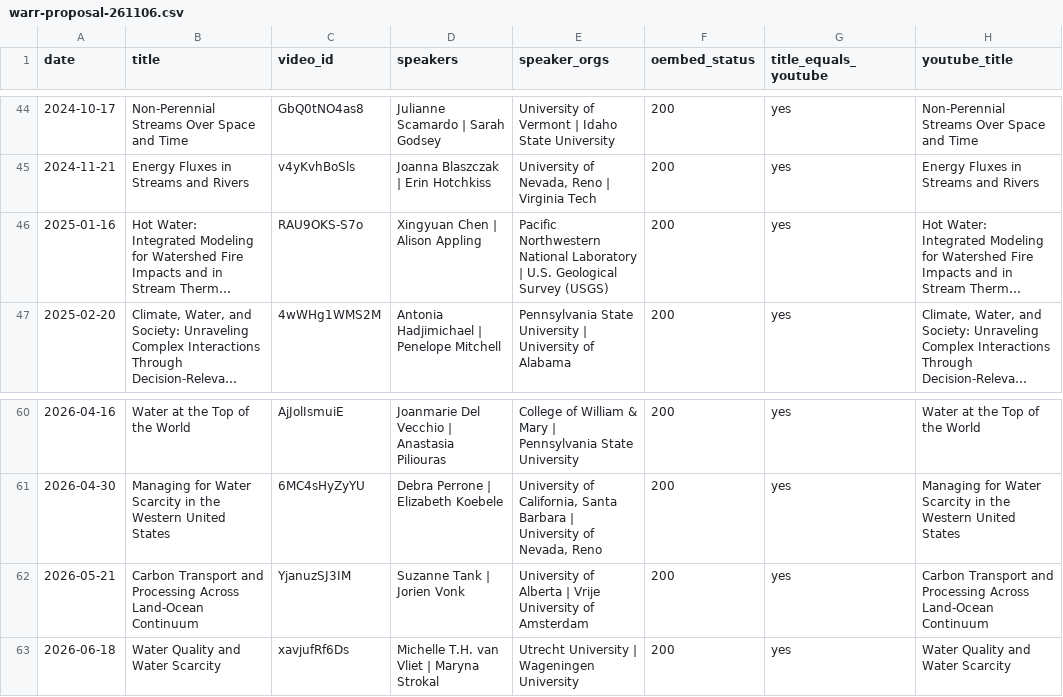
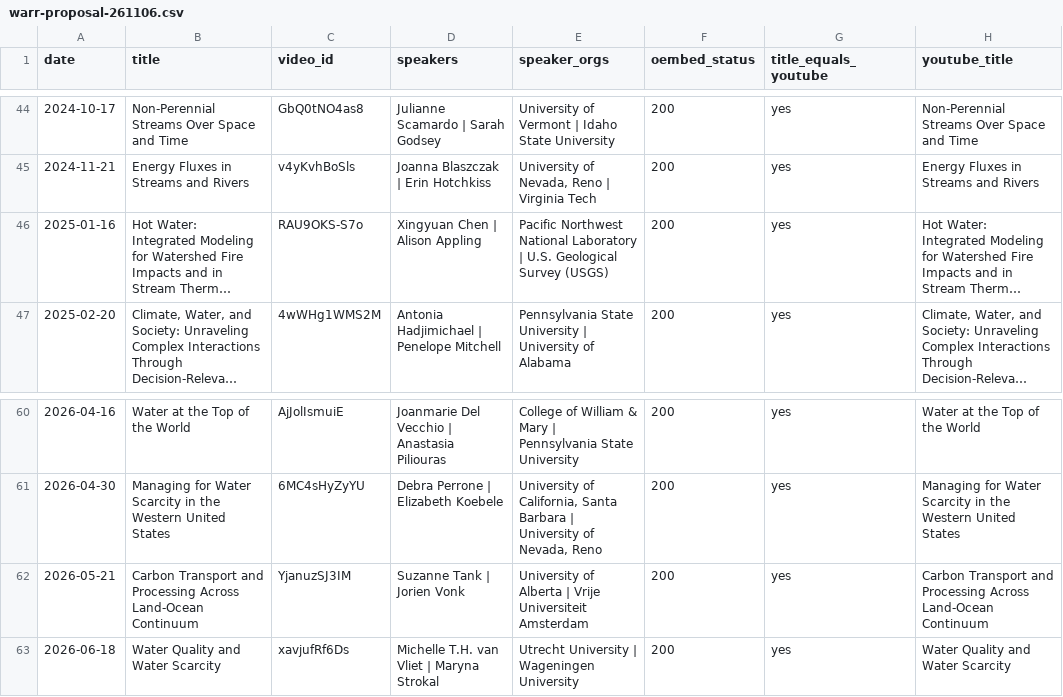
Before and after one commit to jordansread/CUAHSI3-website, a CSV file: agent/audit/warr-proposal-261106.csv, drawn as a sheet; only a part is shown, gaps mark what is left out; long unchanged cells end in …; the diff names each change by its address in the sheet, - before the commit and + after, or states it on an @@ line.

```diff
--- a/agent/audit/warr-proposal-261106.csv
+++ b/agent/audit/warr-proposal-261106.csv
-E46 (speaker_orgs): Pacific Northwestern National Laboratory…
+E46 (speaker_orgs): Pacific Northwest National Laboratory…
-E62 (speaker_orgs): …| Vrije University of Amsterdam
+E62 (speaker_orgs): …| Vrije Universiteit Amsterdam
```
Also changed, not shown: 6 other files.
